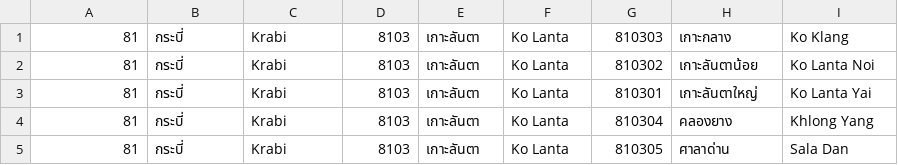
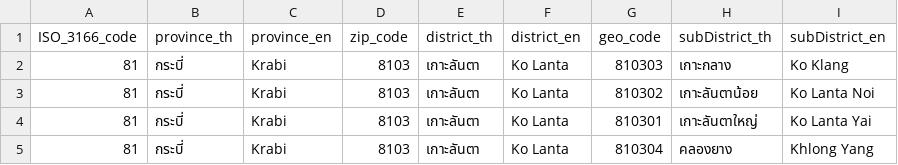
Before and after one commit to CE-KMITL-TripWeaver/CEPPWebScraping, a CSV file: geocode.csv, drawn as a sheet; only a part is shown; the shorter side is filled out with more unchanged rows; the diff names each change by its address in the sheet, - before the commit and + after, or states it on an @@ line.

Commit message:
rename geocode dataframe columns

```diff
--- a/geocode.csv
+++ b/geocode.csv
+row 1: ISO_3166_code | province_th | province_en | zip_code | district_th | district_en | geo_code | subDistrict_th | subDistrict_en
```
Also changed, not shown: 3 other files.
